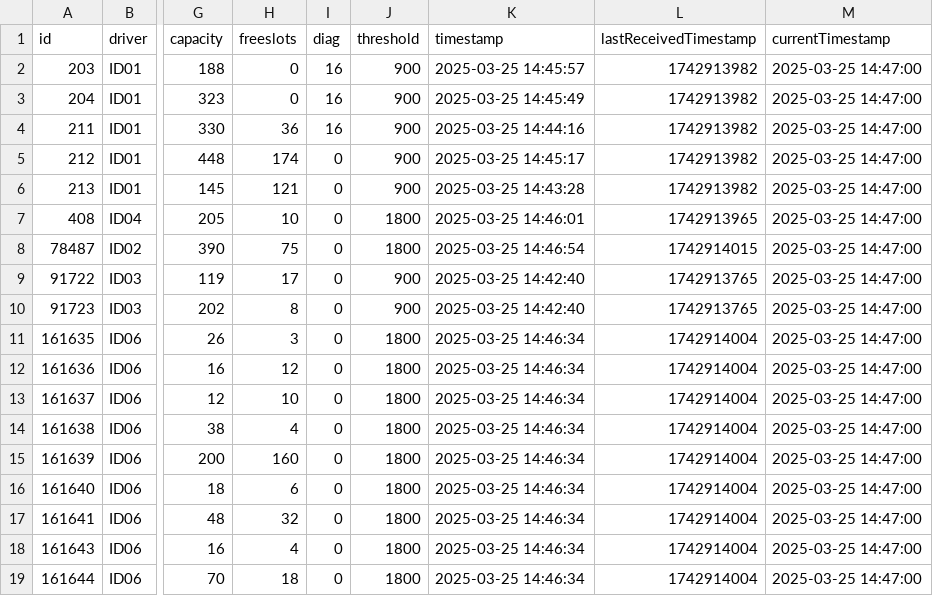
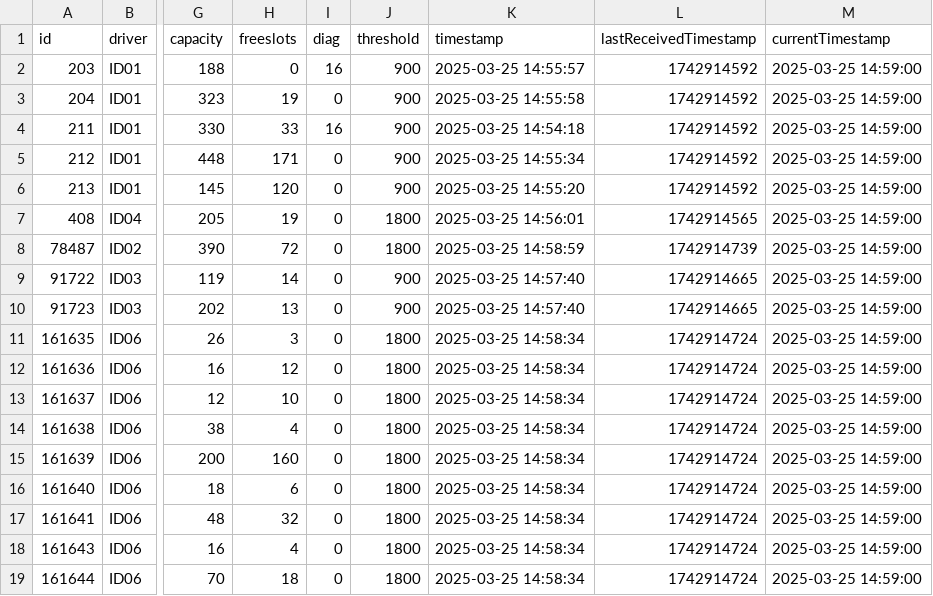
Before and after one commit to napo/parklogtrento, a CSV file: data/last_parks.csv, drawn as a sheet; only a part is shown, gaps mark what is left out; the diff names each change by its address in the sheet, - before the commit and + after, or states it on an @@ line.

```diff
--- a/data/last_parks.csv
+++ b/data/last_parks.csv
-K2 (timestamp): 2025-03-25 14:45:57
+K2 (timestamp): 2025-03-25 14:55:57
-L2:L6 (lastReceivedTimestamp): 1742913982
+L2:L6 (lastReceivedTimestamp): 1742914592
-M2:M19 (currentTimestamp): 2025-03-25 14:47:00
+M2:M19 (currentTimestamp): 2025-03-25 14:59:00
-H3 (freeslots): 0
+H3 (freeslots): 19
-I3 (diag): 16
+I3 (diag): 0
-K3 (timestamp): 2025-03-25 14:45:49
+K3 (timestamp): 2025-03-25 14:55:58
-H4 (freeslots): 36
+H4 (freeslots): 33
-K4 (timestamp): 2025-03-25 14:44:16
+K4 (timestamp): 2025-03-25 14:54:18
-H5 (freeslots): 174
+H5 (freeslots): 171
-K5 (timestamp): 2025-03-25 14:45:17
+K5 (timestamp): 2025-03-25 14:55:34
-H6 (freeslots): 121
+H6 (freeslots): 120
-K6 (timestamp): 2025-03-25 14:43:28
+K6 (timestamp): 2025-03-25 14:55:20
-H7 (freeslots): 10
+H7 (freeslots): 19
-K7 (timestamp): 2025-03-25 14:46:01
+K7 (timestamp): 2025-03-25 14:56:01
-L7 (lastReceivedTimestamp): 1742913965
+L7 (lastReceivedTimestamp): 1742914565
-H8 (freeslots): 75
+H8 (freeslots): 72
-K8 (timestamp): 2025-03-25 14:46:54
+K8 (timestamp): 2025-03-25 14:58:59
-L8 (lastReceivedTimestamp): 1742914015
+L8 (lastReceivedTimestamp): 1742914739
-H9 (freeslots): 17
+H9 (freeslots): 14
-K9:K10 (timestamp): 2025-03-25 14:42:40
+K9:K10 (timestamp): 2025-03-25 14:57:40
-L9:L10 (lastReceivedTimestamp): 1742913765
+L9:L10 (lastReceivedTimestamp): 1742914665
-H10 (freeslots): 8
+H10 (freeslots): 13
-K11:K19 (timestamp): 2025-03-25 14:46:34
+K11:K19 (timestamp): 2025-03-25 14:58:34
-L11:L19 (lastReceivedTimestamp): 1742914004
+L11:L19 (lastReceivedTimestamp): 1742914724
```
Also changed, not shown: data/last_zones.csv, 2 other files.
